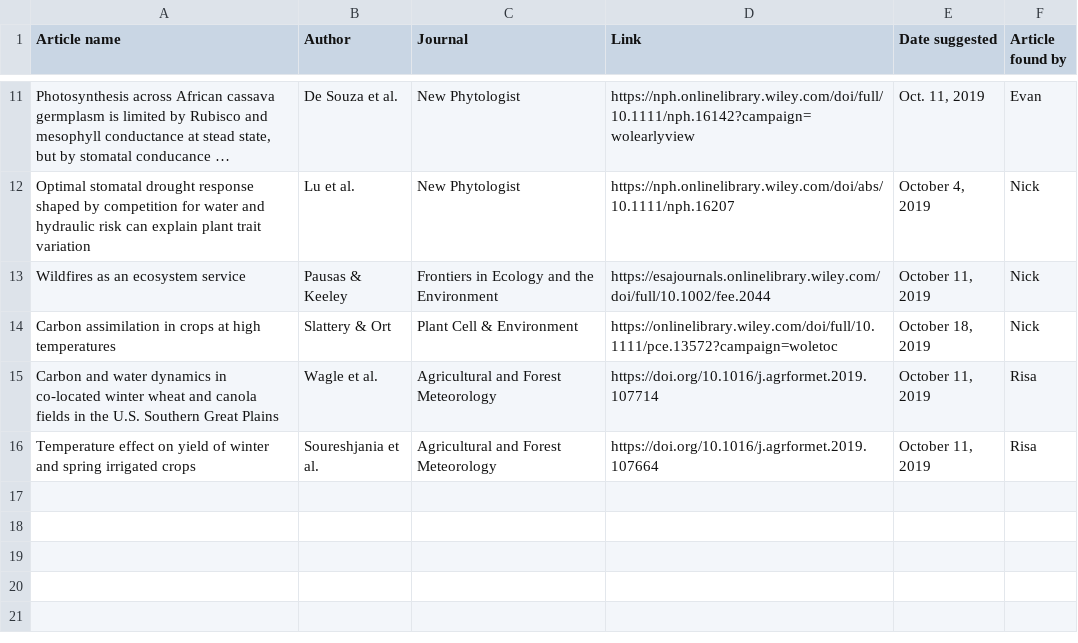
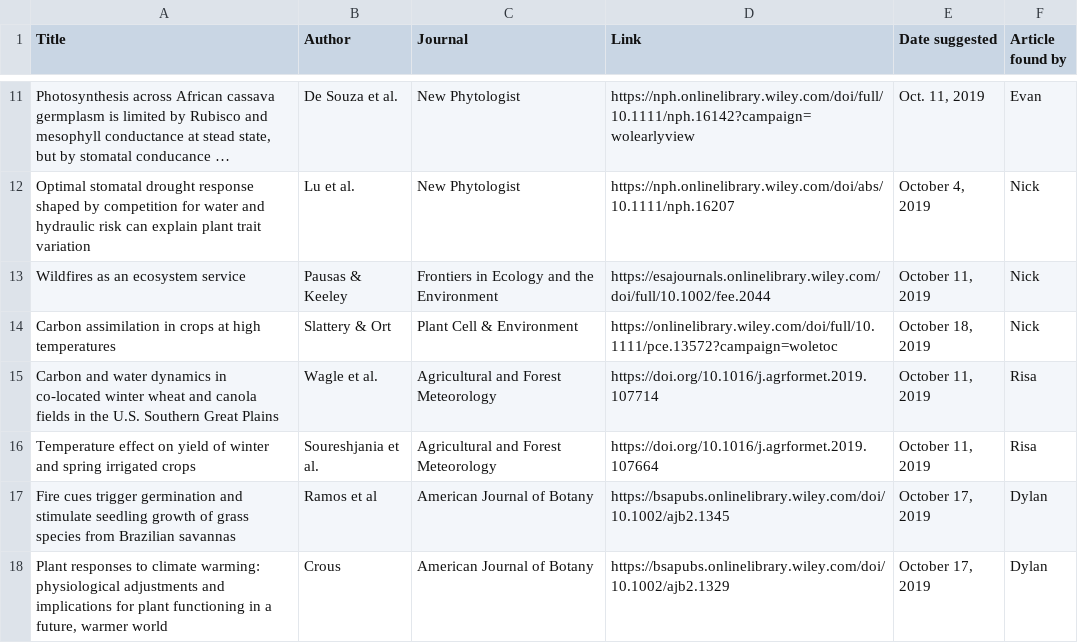
Before and after one commit to SmithEcophysLab/lab_meeting, a CSV file: Journal_tracking/labmeeting_papertracking.csv, drawn as a sheet; only a part is shown, gaps mark what is left out; long unchanged cells end in …; the diff names each change by its address in the sheet, - before the commit and + after, or states it on an @@ line.

Commit message:
Added two articles

```diff
--- a/Journal_tracking/labmeeting_papertracking.csv
+++ b/Journal_tracking/labmeeting_papertracking.csv
-A1: Article name
+A1: Title
+row 17: Fire cues trigger germination and stimulate seedling growth of grass species from Brazilian savannas | Ramos et al | American Journal of Botany | https://bsapubs.onlinelibrary.wiley.com/doi/10.1002/ajb2.1345 | October 17, 2019 | Dylan
+row 18: Plant responses to climate warming: physiological adjustments and implications for plant functioning in a future, warmer world | Crous | American Journal of Botany | https://bsapubs.onlinelibrary.wiley.com/doi/10.1002/ajb2.1329 | October 17, 2019 | Dylan
```
